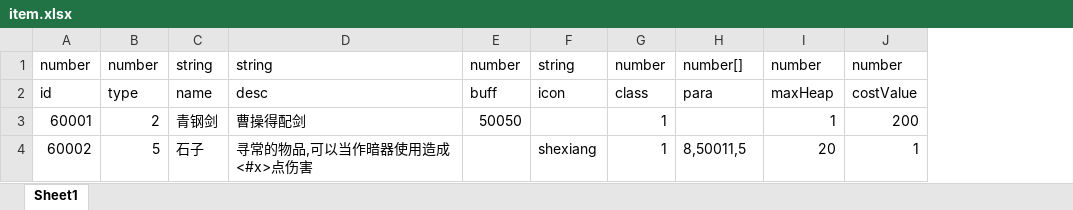
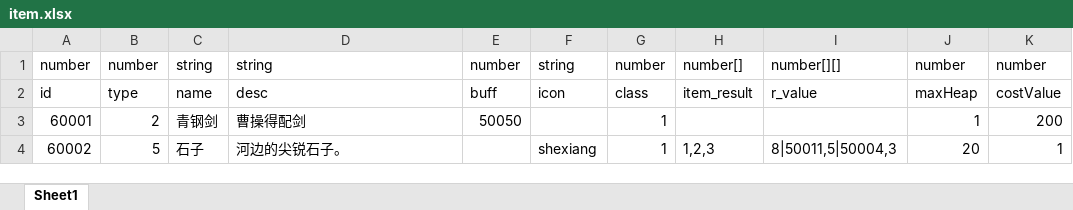
Before and after one commit to machaoTeam/LakeHeroConfig, an Excel workbook: excel/item.xlsx, sheet Sheet1, drawn as a sheet; values as stored, in another font and other column widths than the file's, no borders; the diff names each change by its address in the sheet, - before the commit and + after, or states it on an @@ line.

```diff
--- a/excel/item.xlsx (sheet Sheet1)
+++ b/excel/item.xlsx (sheet Sheet1)
+column I, rows 1-4: number[][] | r_value |  | 8|50011,5|50004,3
-H2: para
+H2: item_result
-D4: 寻常的物品,可以当作暗器使用造成<#x>点伤害
+D4: 河边的尖锐石子。
-H4: 8,50011,5
+H4: 1,2,3
```
Also changed, not shown: excel/buff.xlsx, excel/card.xlsx, 2 other files.
